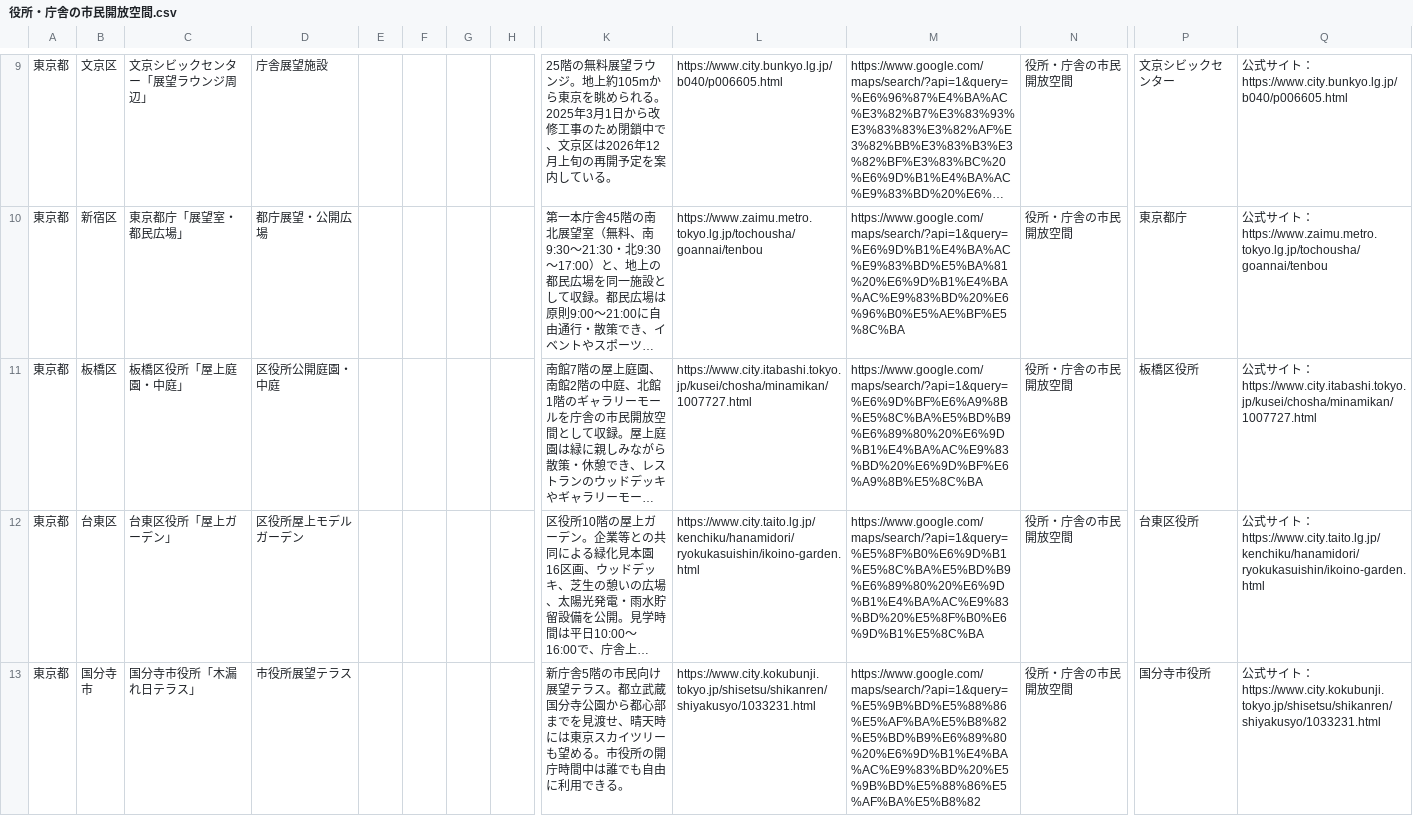
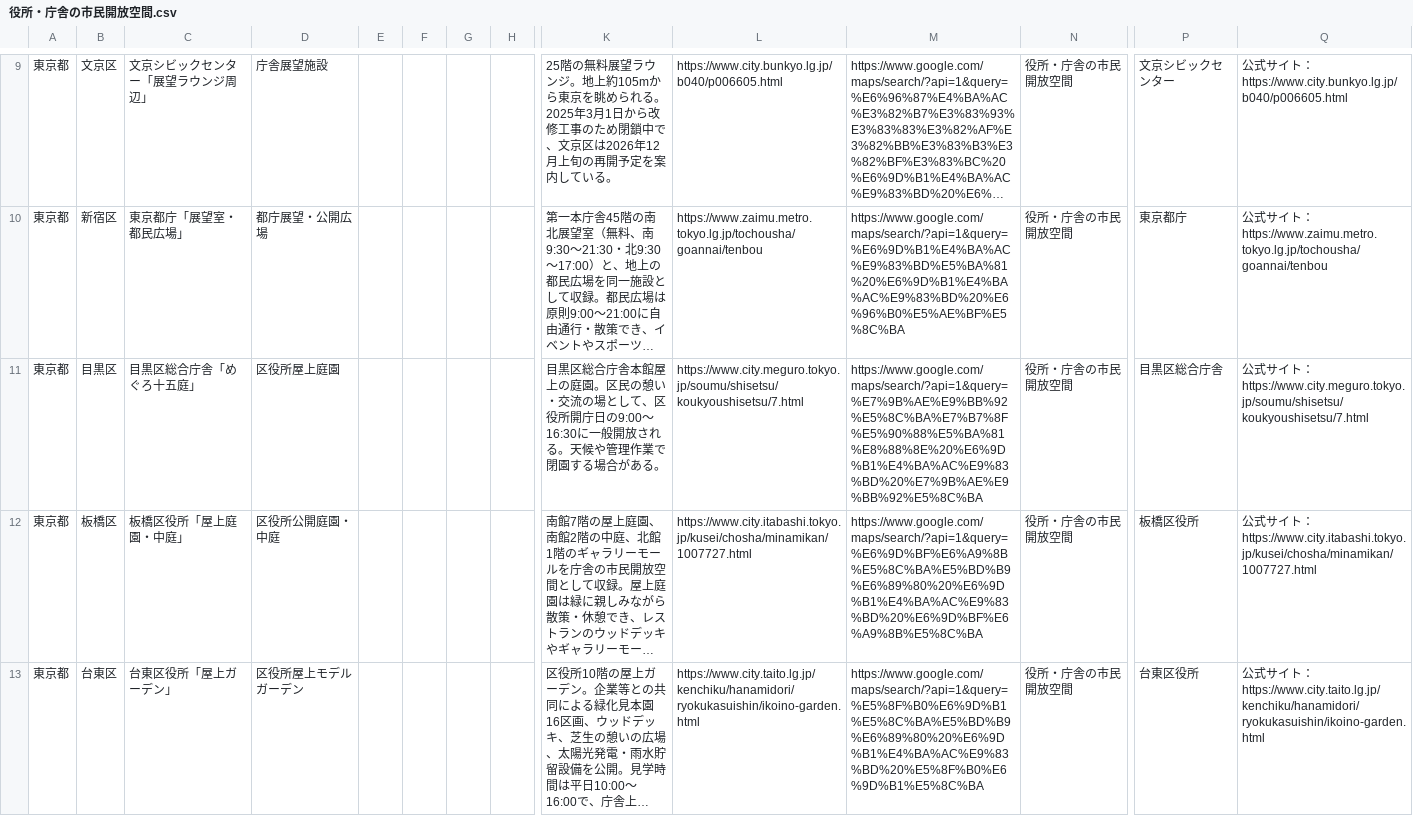
Before and after one commit to ordinary-apartment/ordinary-apartment.github.io, a CSV file: data/役所・庁舎の市民開放空間.csv, drawn as a sheet; only a part is shown, gaps mark what is left out; the shorter side is filled out with more unchanged rows; long unchanged cells end in …; rows hold the shown columns only; the diff names each change by its address in the sheet, - before the commit and + after, or states it on an @@ line.

```diff
--- a/data/役所・庁舎の市民開放空間.csv
+++ b/data/役所・庁舎の市民開放空間.csv
+row 11: 東京都 | 目黒区 | 目黒区総合庁舎「めぐろ十五庭」 | 区役所屋上庭園 |  |  |  |  | 目黒区総合庁舎本館屋上の庭園。区民の憩い・交流の場として、区役所開庁日の9:00〜16:30に一般開放される。天候や管理作業で閉園する場合がある。 | https://www.city.meguro.tokyo.jp/soumu/shisetsu/koukyoushisetsu/7.html | https://www.google.com/maps/search/?api=1&query=%E7%9B%AE%E9%BB%92%E5%8C%BA%E7%B7%8F%E5%90%88%E5%BA%81%E8%88%8E%20%E6%9D%B1%E4%BA%AC%E9%83%BD%20%E7%9B%AE%E9%BB%92%E5%8C%BA | 役所・庁舎の市民開放空間 | 目黒区総合庁舎 | 公式サイト：https://www.city.meguro.tokyo.jp/soumu/shisetsu/koukyoushisetsu/7.html
```
Also changed, not shown: data/古いビル.csv, data/地域文化施設.csv, 4 other files.
